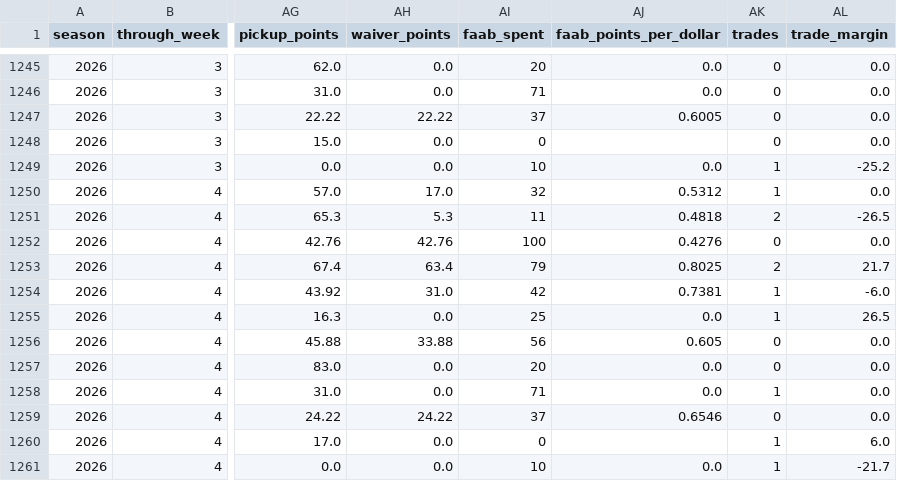
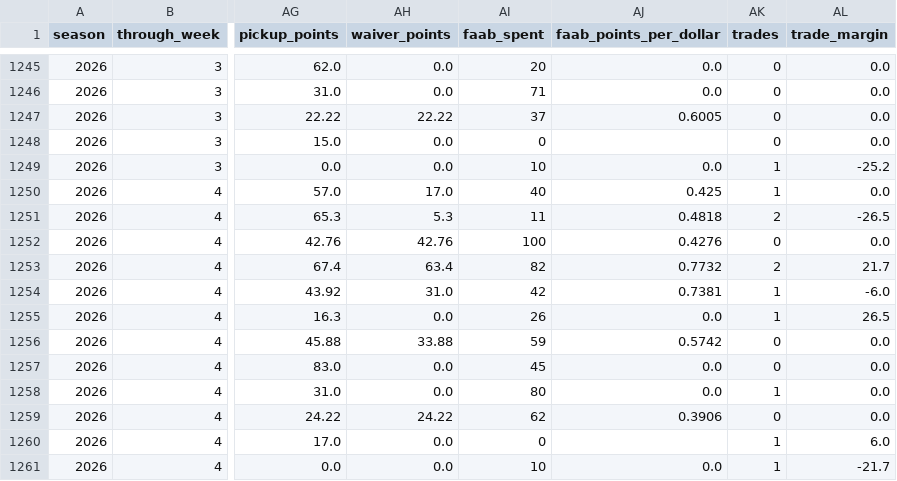
Before and after one commit to JonahT26/sleeper-dashboard, a CSV file: data/processed/metrics_season.csv, drawn as a sheet; only a part is shown, gaps mark what is left out; the diff names each change by its address in the sheet, - before the commit and + after, or states it on an @@ line.

```diff
--- a/data/processed/metrics_season.csv
+++ b/data/processed/metrics_season.csv
-AI1250 (faab_spent): 32
+AI1250 (faab_spent): 40
-AJ1250 (faab_points_per_dollar): 0.5312
+AJ1250 (faab_points_per_dollar): 0.425
-AI1253 (faab_spent): 79
+AI1253 (faab_spent): 82
-AJ1253 (faab_points_per_dollar): 0.8025
+AJ1253 (faab_points_per_dollar): 0.7732
-AI1255 (faab_spent): 25
+AI1255 (faab_spent): 26
-AI1256 (faab_spent): 56
+AI1256 (faab_spent): 59
-AJ1256 (faab_points_per_dollar): 0.605
+AJ1256 (faab_points_per_dollar): 0.5742
-AI1257 (faab_spent): 20
+AI1257 (faab_spent): 45
-AI1258 (faab_spent): 71
+AI1258 (faab_spent): 80
-AI1259 (faab_spent): 37
+AI1259 (faab_spent): 62
-AJ1259 (faab_points_per_dollar): 0.6546
+AJ1259 (faab_points_per_dollar): 0.3906
```
Also changed, not shown: data/processed/pickups.csv, data/processed/transactions.csv, 1 other file.
